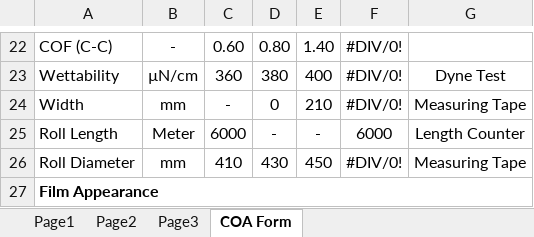
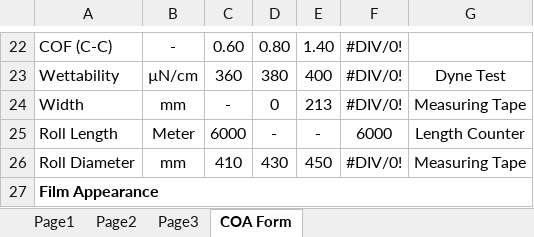
Before and after one commit to dev-vision-ai/SwansonIndiaPortal, an Excel workbook: backend/templates/UC-18gsm-210W-BFQR.xlsx, sheet COA Form, drawn as a sheet; only a part is shown, gaps mark what is left out; values as stored, in another font and other column widths than the file's, no borders; charts and pictures not drawn; the diff names each change by its address in the sheet, - before the commit and + after, or states it on an @@ line.

```diff
--- a/backend/templates/UC-18gsm-210W-BFQR.xlsx (sheet COA Form)
+++ b/backend/templates/UC-18gsm-210W-BFQR.xlsx (sheet COA Form)
-E24: 210
+E24: 213
```
Also changed, not shown: backend/templates/UC-18gsm-290NP-ABQR.xlsx, 7 other files.
